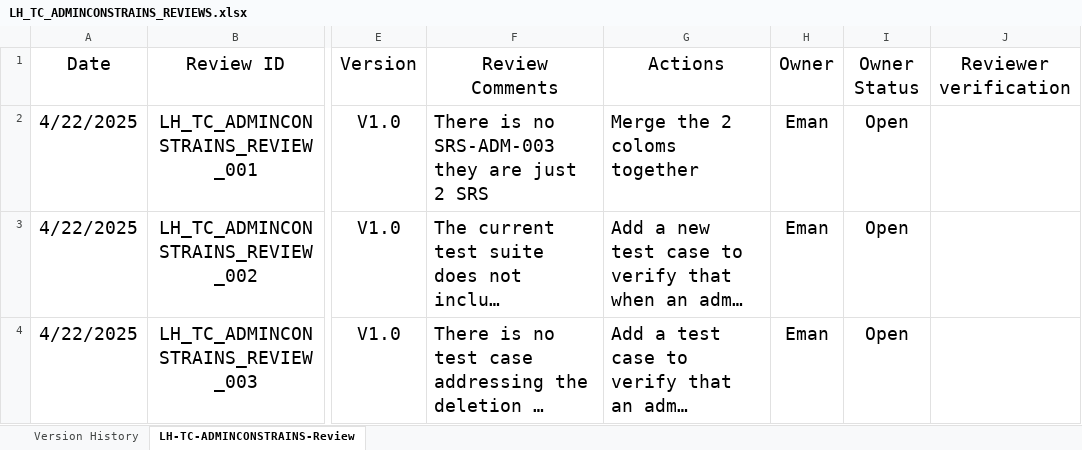
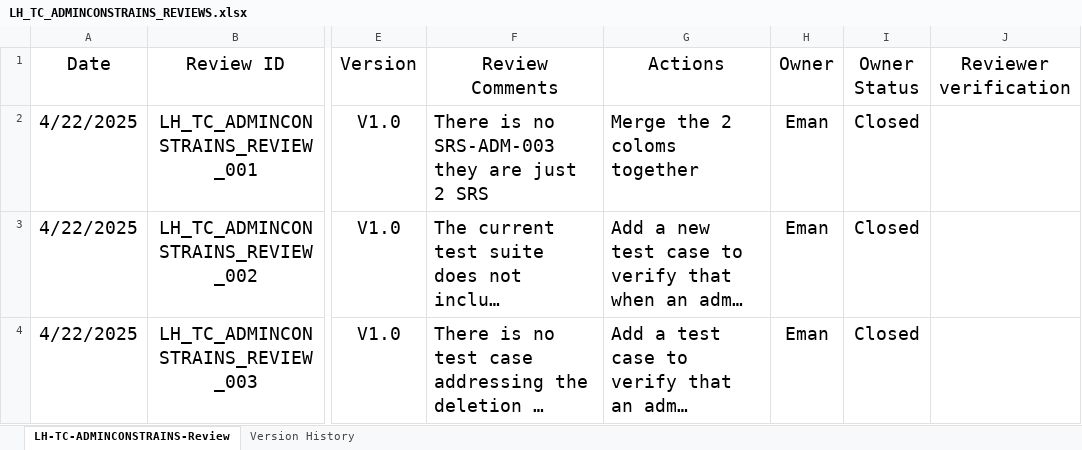
Before and after one commit to EmanAbusalim/Group-3-Learning-hub, an Excel workbook: LH_REVIEWS/LH_TC_ADMINCONSTRAINS_REVIEWS.xlsx, sheet LH-TC-ADMINCONSTRAINS-Review, drawn as a sheet; only a part is shown, gaps mark what is left out; long unchanged cells end in …; values as stored, in another font and other column widths than the file's, no borders; table styles not drawn; the diff names each change by its address in the sheet, - before the commit and + after, or states it on an @@ line.

Commit message:
V1.1 Update owner status to closed

```diff
--- a/LH_REVIEWS/LH_TC_ADMINCONSTRAINS_REVIEWS.xlsx (sheet LH-TC-ADMINCONSTRAINS-Review)
+++ b/LH_REVIEWS/LH_TC_ADMINCONSTRAINS_REVIEWS.xlsx (sheet LH-TC-ADMINCONSTRAINS-Review)
@@ sheet tab order changed: LH-TC-ADMINCONSTRAINS-Review | Version History @@
-I2:I4 (Owner Status): Open
+I2:I4 (Owner Status): Closed
```
Also changed, not shown: sheet Version History.
